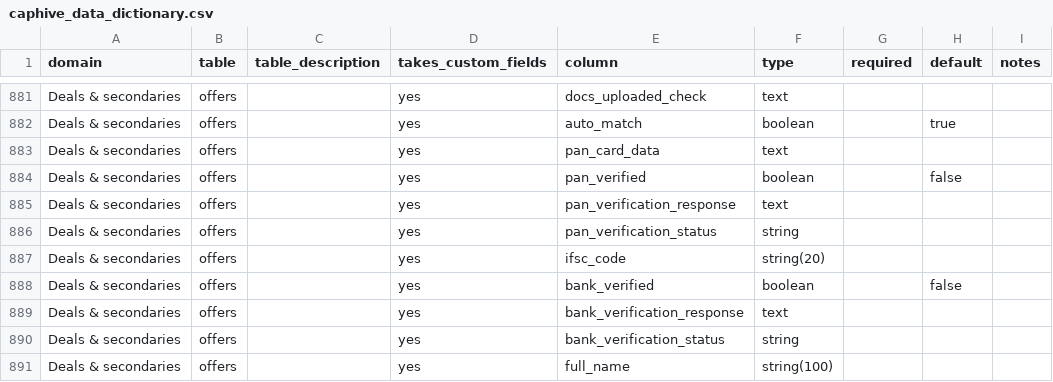
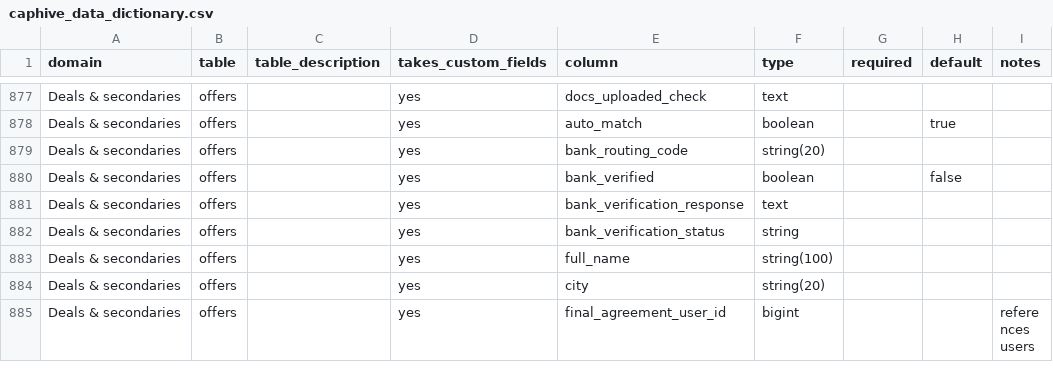
Before and after one commit to sampadadiwan/IRM_CompanyMain, a CSV file: docs/gtm/data_model_explorer/caphive_data_dictionary.csv, drawn as a sheet; only a part is shown, gaps mark what is left out; the shorter side is filled out with more unchanged rows; the diff covers the shown part only.

```diff
--- a/docs/gtm/data_model_explorer/caphive_data_dictionary.csv
+++ b/docs/gtm/data_model_explorer/caphive_data_dictionary.csv
@@ -882,7 +878,3 @@ Deals & secondaries,offers,,yes,docs_uploaded_check,text,,,
 Deals & secondaries,offers,,yes,auto_match,boolean,,true,
-Deals & secondaries,offers,,yes,pan_card_data,text,,,
-Deals & secondaries,offers,,yes,pan_verified,boolean,,false,
-Deals & secondaries,offers,,yes,pan_verification_response,text,,,
-Deals & secondaries,offers,,yes,pan_verification_status,string,,,
-Deals & secondaries,offers,,yes,ifsc_code,string(20),,,
+Deals & secondaries,offers,,yes,bank_routing_code,string(20),,,
 Deals & secondaries,offers,,yes,bank_verified,boolean,,false,
```
Also changed, not shown: 25 removed rows and 11 edited cells elsewhere in this file, 5 other files.
